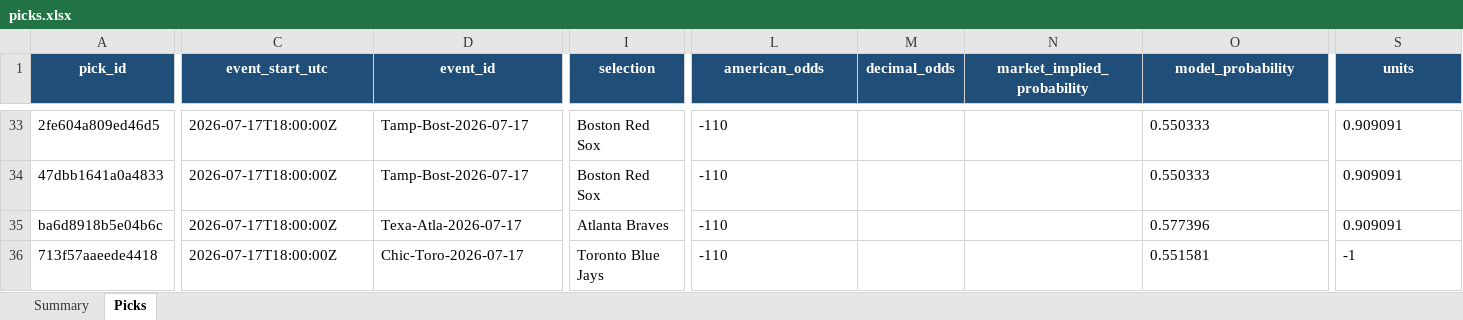
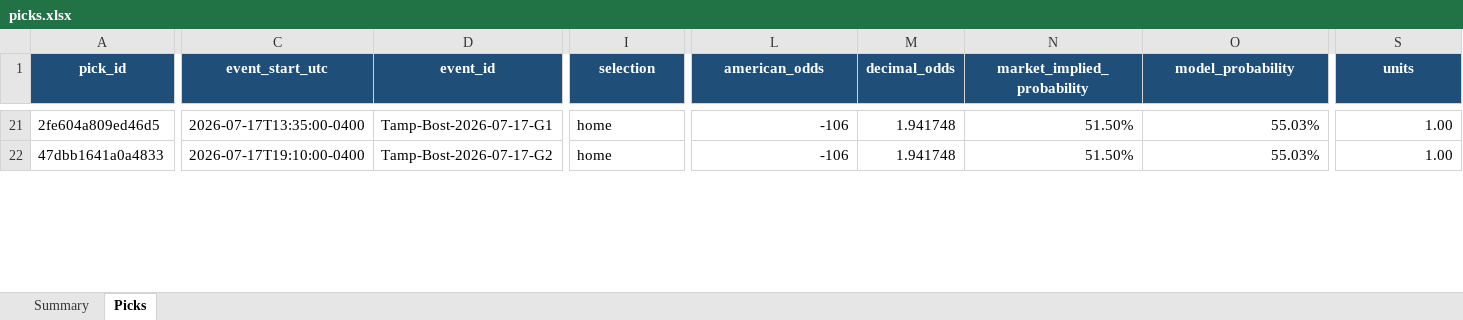
Before and after one commit to Vc9002/model-prediction, an Excel workbook: data/picks.xlsx, sheet Picks, drawn as a sheet; only a part is shown, gaps mark what is left out; values as stored, in another font and other column widths than the file's, no borders; table styles not drawn; removed rows and columns are numbered as before the commit, all else as after; rows hold the shown columns only; the diff covers the shown part only; the diff names each change by its address in the sheet, - before the commit and + after, or states it on an @@ line.

Commit message:
feat: flat forecast, per-sport edge gates, cleaned ledger
- Add flat-forecast CLI command with separate flat_picks.xlsx ledger
- Flat tab in dashboard shows all model picks regardless of edge gate
- Per-sport min_edge in model.yaml (WNBA 7%, MLB default 2%)
- --replace-today flag clears today's open picks before re-forecasting
- Dashboard KPIs now computed from filtered rows instead of global state
- Flat tab has Size column and proper unit display
- Main ledger cleaned: only gate-passing picks, forced picks moved to flat
- All picks edge-scaled with UnitPolicy
- Event times corrected to official schedule (EDT)
- Duplicate picks removed from both ledgers
- 189/190 tests passing (1 pre-existing config artifact mismatch)

```diff
--- a/data/picks.xlsx (sheet Picks)
+++ b/data/picks.xlsx (sheet Picks)
-C21 (event_start_utc): 2026-07-17T18:00:00Z
+C21 (event_start_utc): 2026-07-17T13:35:00-0400
-D21 (event_id): Tamp-Bost-2026-07-17
+D21 (event_id): Tamp-Bost-2026-07-17-G1
-I21:I22 (selection): Boston Red Sox
+I21:I22 (selection): home
-L21:L22 (american_odds): -110
+L21:L22 (american_odds): -106
-L21:L22 alignment: left
+L21:L22 alignment: right
-M21:M22 (decimal_odds): (empty)
+M21:M22 (decimal_odds): 1.941748
-N21:N22 (market_implied_probability): (empty)
+N21:N22 (market_implied_probability): 51.50%
-O21:O22 (model_probability): 0.550333
+O21:O22 (model_probability): 55.03%
-O21:O22 alignment: left
+O21:O22 alignment: right
-S21:S22 (units): 0.909091
+S21:S22 (units): 1.00
-S21:S22 alignment: left
+S21:S22 alignment: right
-C22 (event_start_utc): 2026-07-17T18:00:00Z
+C22 (event_start_utc): 2026-07-17T19:10:00-0400
-D22 (event_id): Tamp-Bost-2026-07-17
+D22 (event_id): Tamp-Bost-2026-07-17-G2
-row 35: ba6d8918b5e04b6c | 2026-07-17T18:00:00Z | Texa-Atla-2026-07-17 | Atlanta Braves | -110 |  |  | 0.577396 | 0.909091
-row 36: 713f57aaeede4418 | 2026-07-17T18:00:00Z | Chic-Toro-2026-07-17 | Toronto Blue Jays | -110 |  |  | 0.551581 | -1
```
Also changed, not shown: 3 added rows, 26 removed rows, 167 edited cells and cell formats elsewhere in this sheet, sheet Summary, 5 other files.
